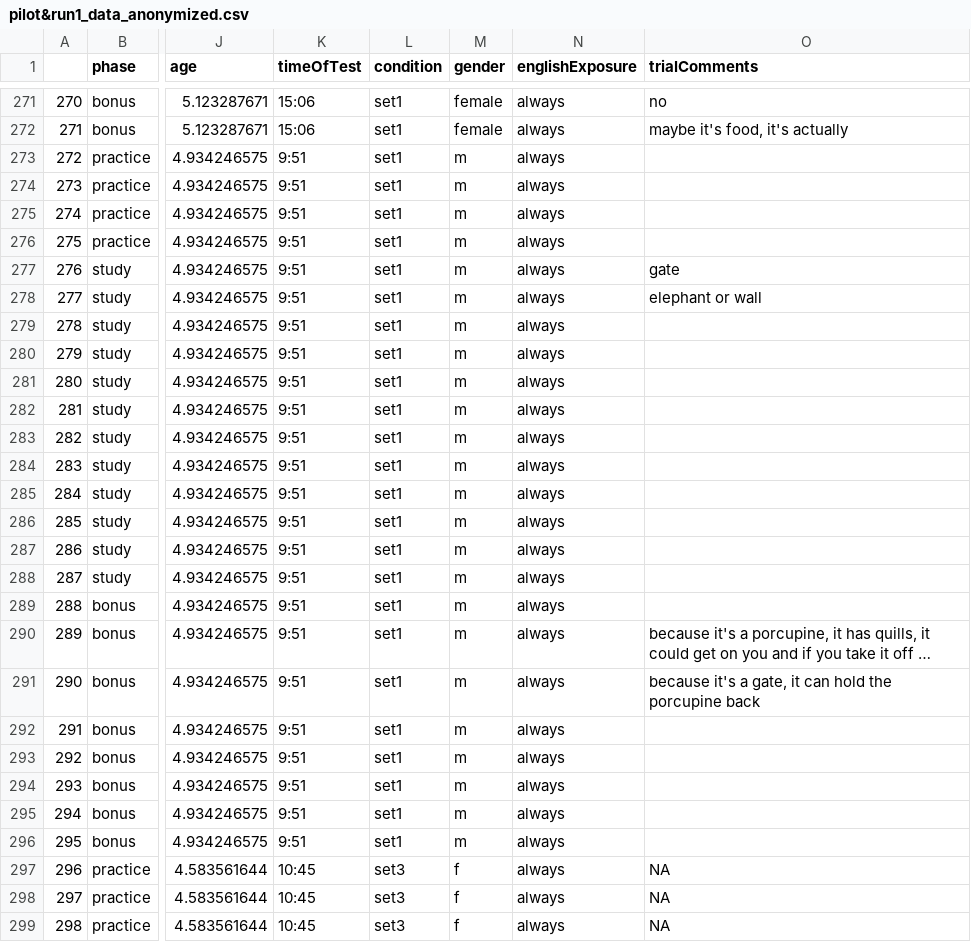
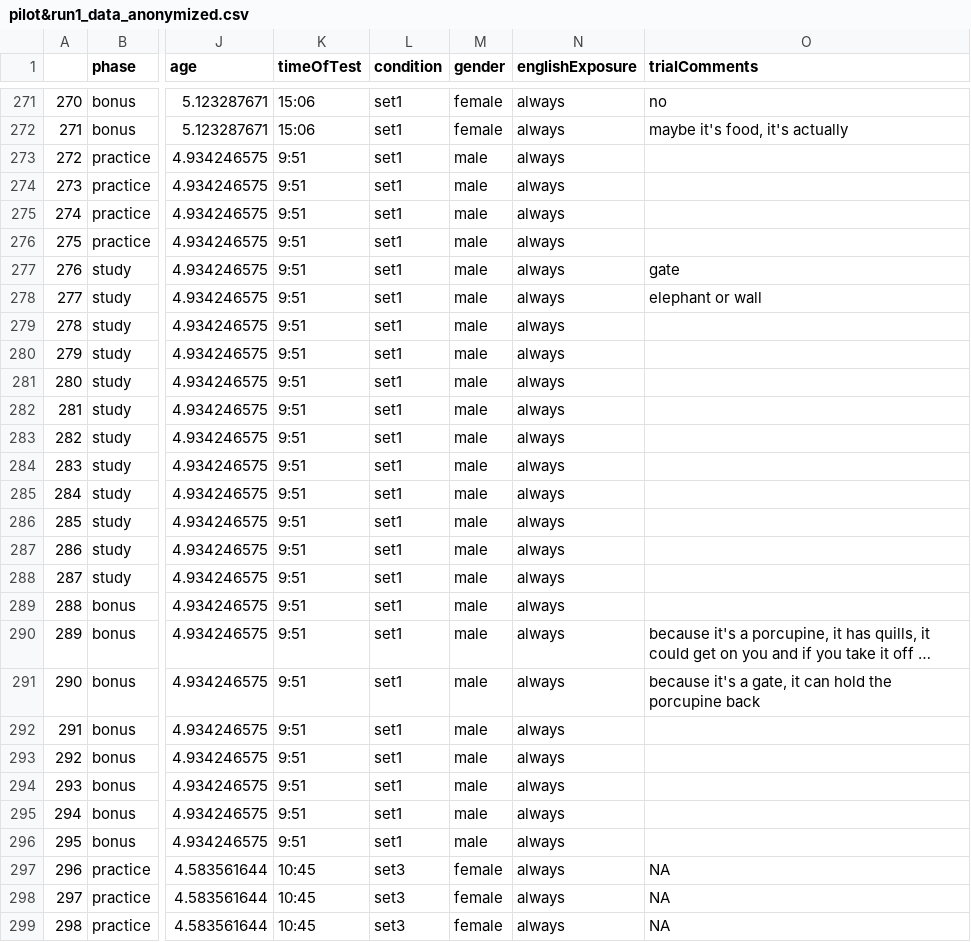
Before and after one commit to kgweisman/bi2a-kids, a CSV file: data/pilot&run1_data_anonymized.csv, drawn as a sheet; only a part is shown, gaps mark what is left out; long unchanged cells end in …; the diff covers the shown part only; the diff names each change by its address in the sheet, - before the commit and + after, or states it on an @@ line.

Commit message:
detect gender whether entered as single letter or whole word

```diff
--- a/data/pilot&run1_data_anonymized.csv
+++ b/data/pilot&run1_data_anonymized.csv
-M273:M296 (gender): m
+M273:M296 (gender): male
-M297:M299 (gender): f
+M297:M299 (gender): female
```
Also changed, not shown: 125 edited cells elsewhere in this file, 1 other file.
